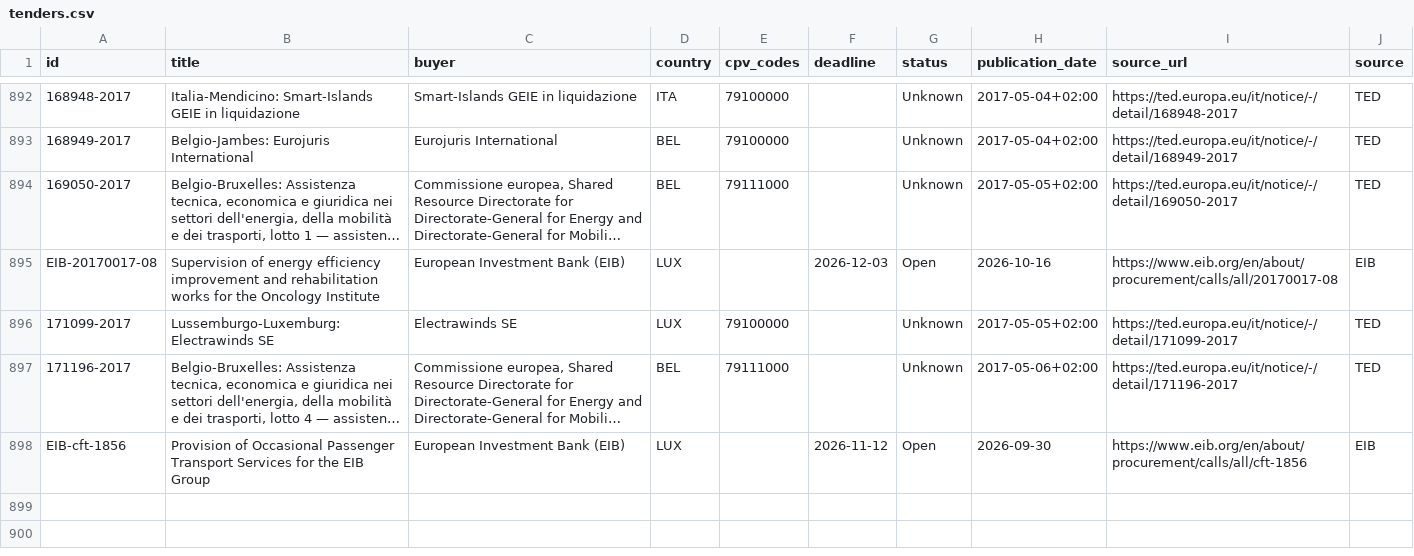
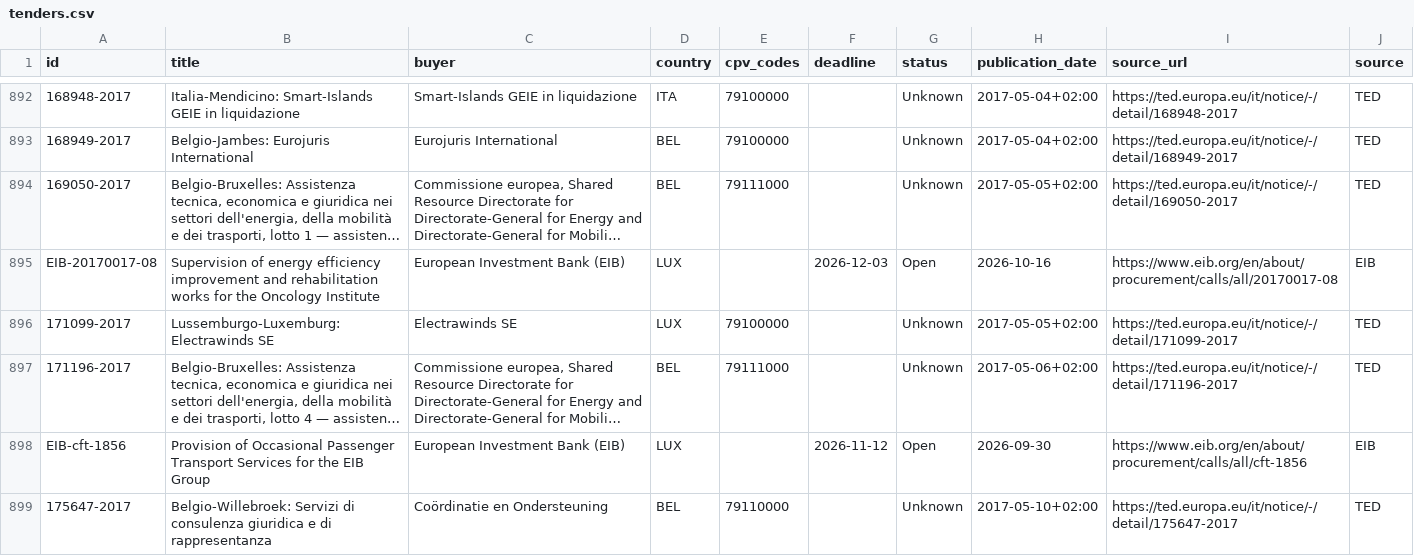
Before and after one commit to wodka2000/bei-tender-agent, a CSV file: output/tenders.csv, drawn as a sheet; only a part is shown, gaps mark what is left out; long unchanged cells end in …; the diff names each change by its address in the sheet, - before the commit and + after, or states it on an @@ line.

```diff
--- a/output/tenders.csv
+++ b/output/tenders.csv
+row 899: 175647-2017 | Belgio-Willebroek: Servizi di consulenza giuridica e di rappresentanza | Coördinatie en Ondersteuning | BEL | 79110000 |  | Unknown | 2017-05-10+02:00 | https://ted.europa.eu/it/notice/-/detail/175647-2017 | TED
```
Also changed, not shown: 1 other file.
